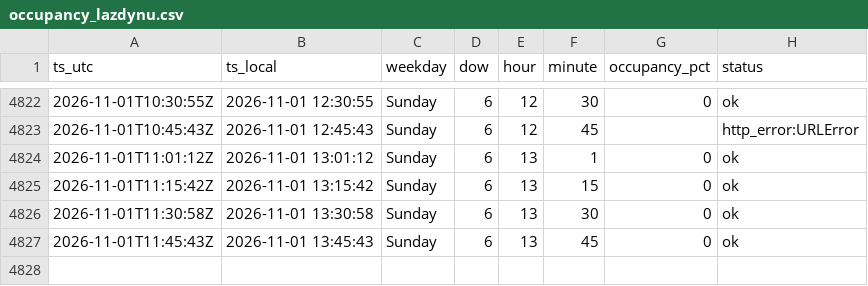
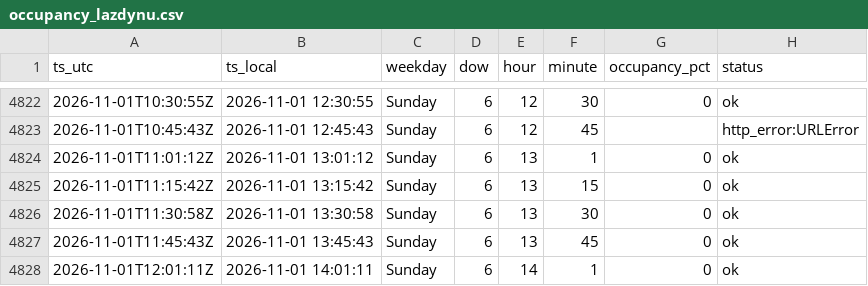
Before and after one commit to Darijus09/occupancy-tracker, a CSV file: data/occupancy_lazdynu.csv, drawn as a sheet; only a part is shown, gaps mark what is left out.

```diff
--- a/data/occupancy_lazdynu.csv
+++ b/data/occupancy_lazdynu.csv
@@ -4827 +4827,2 @@ ts_utc,ts_local,weekday,dow,hour,minute,occupancy_pct,status
 2026-11-01T11:45:43Z,2026-11-01 13:45:43,Sunday,6,13,45,0,ok
+2026-11-01T12:01:11Z,2026-11-01 14:01:11,Sunday,6,14,1,0,ok
```
